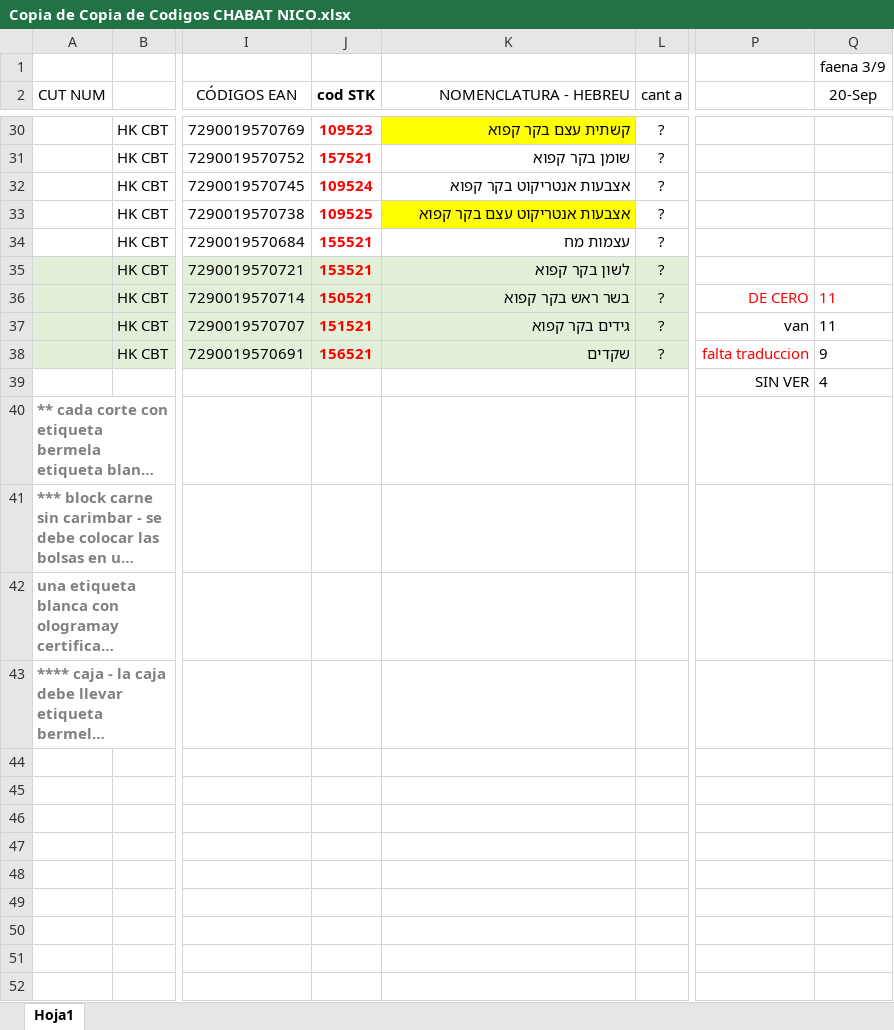
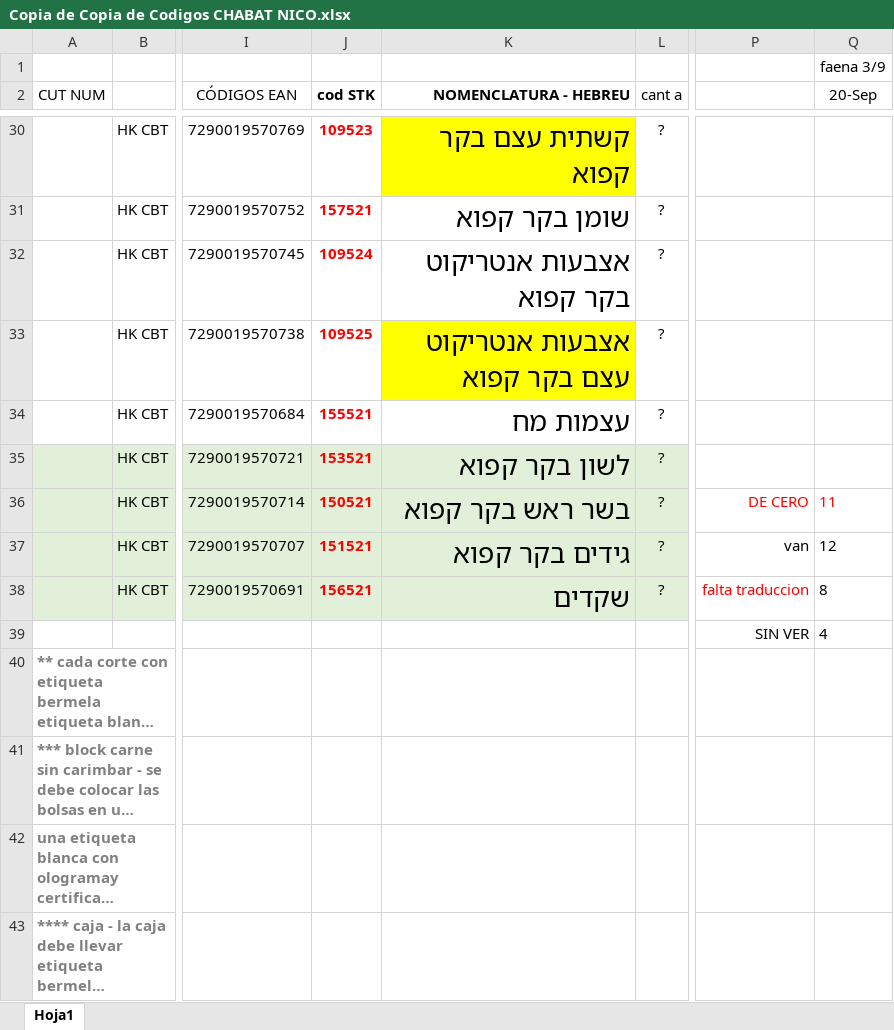
Before and after one commit to nicos92/jabat, an Excel workbook: Copia de Copia de Codigos CHABAT NICO.xlsx, sheet Hoja1, drawn as a sheet; only a part is shown, gaps mark what is left out; long unchanged cells end in …; values as stored, in another font and other column widths than the file's, no borders; the diff covers the shown part only; the diff names each change by its address in the sheet, - before the commit and + after, or states it on an @@ line.

```diff
--- a/Copia de Copia de Codigos CHABAT NICO.xlsx (sheet Hoja1)
+++ b/Copia de Copia de Codigos CHABAT NICO.xlsx (sheet Hoja1)
-K2 bold: off
+K2 bold: on
-K30:K38 bold: off
+K30:K38 bold: on, text size: larger
-Q37 (20-Sep): 11
+Q37 (20-Sep): 12
-Q38 (20-Sep): 9
+Q38 (20-Sep): 8
```
Also changed, not shown: 1 edited cell and cell formats elsewhere in this sheet, 5 other files.
